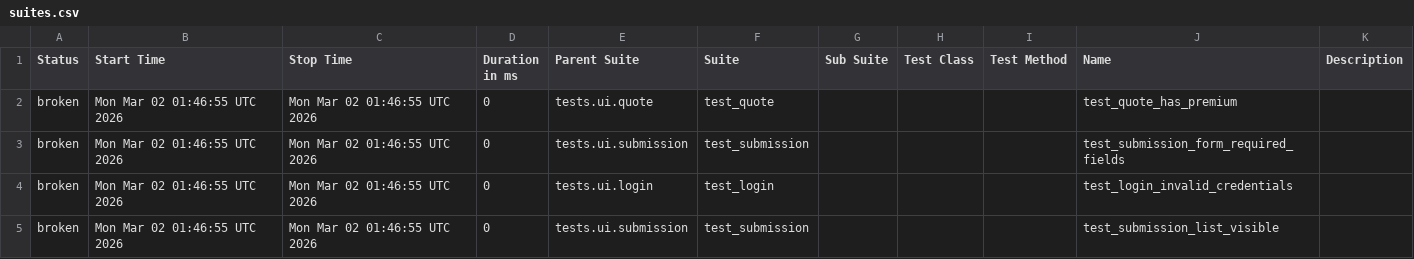
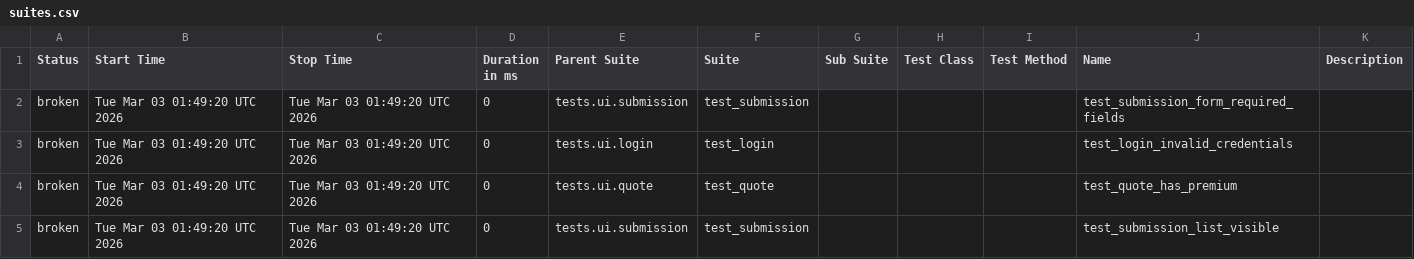
Before and after one commit to DilipAle/rng_ui_tests, a CSV file: agency-height/data/suites.csv, drawn as a sheet.

```diff
--- a/agency-height/data/suites.csv
+++ b/agency-height/data/suites.csv
@@ -1,5 +1,5 @@
 "Status","Start Time","Stop Time","Duration in ms","Parent Suite","Suite","Sub Suite","Test Class","Test Method","Name","Description"
-"broken","Mon Mar 02 01:46:55 UTC 2026","Mon Mar 02 01:46:55 UTC 2026","0","tests.ui.quote","test_quote","","","","test_quote_has_premium",""
-"broken","Mon Mar 02 01:46:55 UTC 2026","Mon Mar 02 01:46:55 UTC 2026","0","tests.ui.submission","test_submission","","","","test_submission_form_required_fields",""
-"broken","Mon Mar 02 01:46:55 UTC 2026","Mon Mar 02 01:46:55 UTC 2026","0","tests.ui.login","test_login","","","","test_login_invalid_credentials",""
-"broken","Mon Mar 02 01:46:55 UTC 2026","Mon Mar 02 01:46:55 UTC 2026","0","tests.ui.submission","test_submission","","","","test_submission_list_visible",""
+"broken","Tue Mar 03 01:49:20 UTC 2026","Tue Mar 03 01:49:20 UTC 2026","0","tests.ui.submission","test_submission","","","","test_submission_form_required_fields",""
+"broken","Tue Mar 03 01:49:20 UTC 2026","Tue Mar 03 01:49:20 UTC 2026","0","tests.ui.login","test_login","","","","test_login_invalid_credentials",""
+"broken","Tue Mar 03 01:49:20 UTC 2026","Tue Mar 03 01:49:20 UTC 2026","0","tests.ui.quote","test_quote","","","","test_quote_has_premium",""
+"broken","Tue Mar 03 01:49:20 UTC 2026","Tue Mar 03 01:49:20 UTC 2026","0","tests.ui.submission","test_submission","","","","test_submission_list_visible",""
```
Also changed, not shown: 27 other files.
